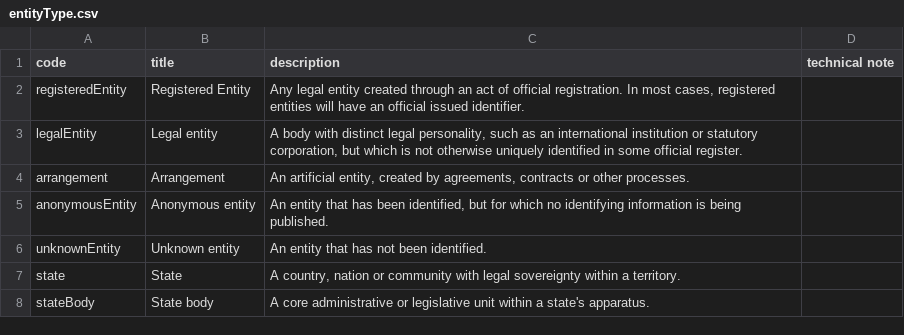
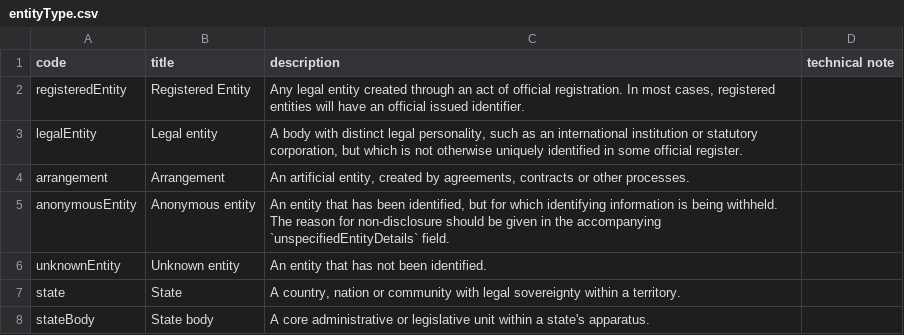
Before and after one commit to openownership/data-standard, a CSV file: schema/codelists/entityType.csv, drawn as a sheet.

Commit message:
updated to anonymous entity and person descriptiions (#571)

```diff
--- a/schema/codelists/entityType.csv
+++ b/schema/codelists/entityType.csv
@@ -4,3 +4,3 @@ legalEntity,Legal entity,"A body with distinct legal personality, such as an int
 arrangement,Arrangement,"An artificial entity, created by agreements, contracts or other processes.",
-anonymousEntity,Anonymous entity,"An entity that has been identified, but for which no identifying information is being published.",
+anonymousEntity,Anonymous entity,"An entity that has been identified, but for which identifying information is being withheld. The reason for non-disclosure should be given in the accompanying `unspecifiedEntityDetails` field.",
 unknownEntity,Unknown entity,An entity that has not been identified.,
```
Also changed, not shown: schema/codelists/personType.csv.
